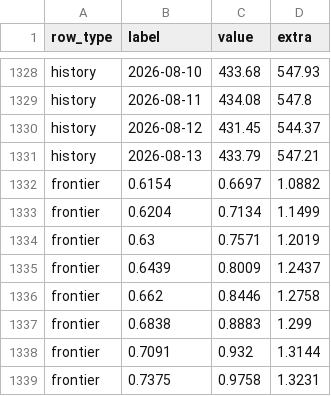
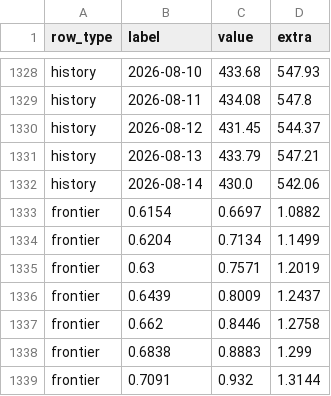
Before and after one commit to AnkeYan/crypto-pattern-lab-demo-FYP, a CSV file: data/portfolio_optimization.csv, drawn as a sheet; only a part is shown, gaps mark what is left out; the shorter side is filled out with more unchanged rows.

```diff
--- a/data/portfolio_optimization.csv
+++ b/data/portfolio_optimization.csv
@@ -1331,2 +1331,3 @@ history,2026-08-12,431.45,544.37
 history,2026-08-13,433.79,547.21
+history,2026-08-14,430.0,542.06
 frontier,0.6154,0.6697,1.0882
```
Also changed, not shown: data/mvrv_history.csv, data/regime_signal_efficacy.csv, 13 other files.
